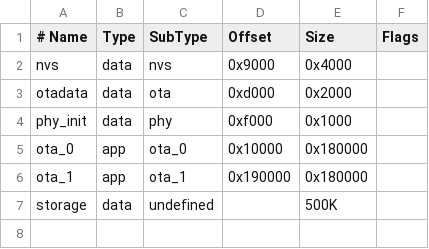
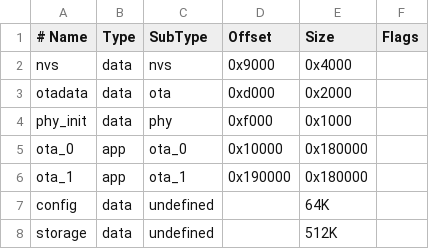
Before and after one commit to ProfFan/magic-loc-ng, a CSV file: partitions.csv, drawn as a sheet.

Commit message:
add serial console and config storage

```diff
--- a/partitions.csv
+++ b/partitions.csv
@@ -6,2 +6,3 @@ ota_0,    app,  ota_0,   0x10000, 0x180000,
 ota_1,    app,  ota_1,   0x190000, 0x180000,
-storage,  data, undefined,,       500K,
+config,   data, undefined,,       64K,
+storage,  data, undefined,,       512K,
```
Also changed, not shown: 7 other files.
